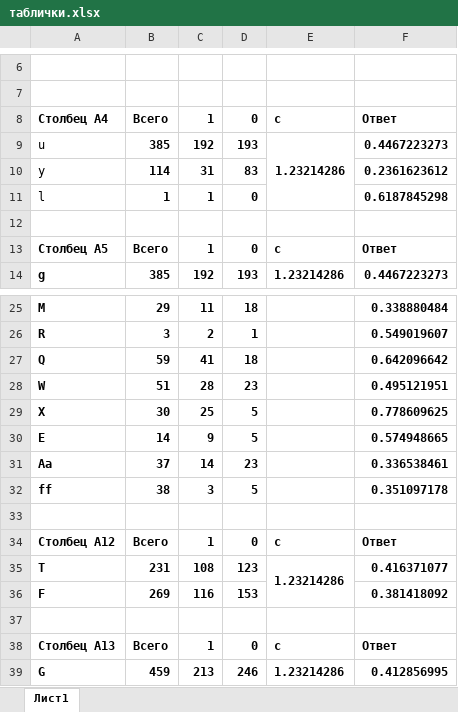
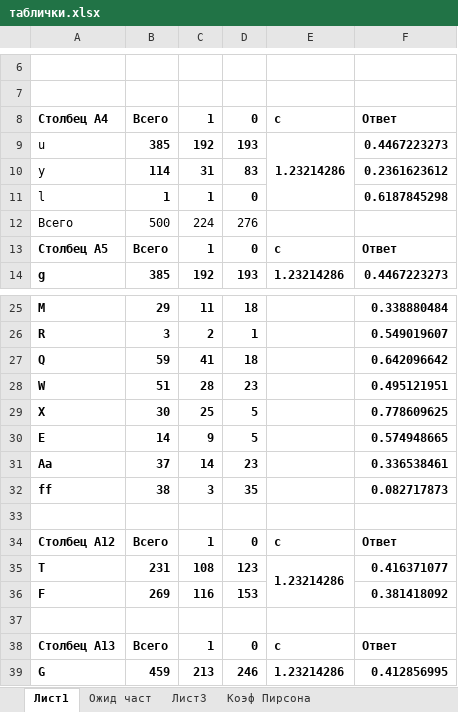
Before and after one commit to lalalaoalla/static-analysis-of-non-numeric-data, an Excel workbook: 1лаба/таблички.xlsx, sheet Лист1, drawn as a sheet; only a part is shown, gaps mark what is left out; values as stored, in another font and other column widths than the file's, no borders; the diff names each change by its address in the sheet, - before the commit and + after, or states it on an @@ line.

```diff
--- a/1лаба/таблички.xlsx (sheet Лист1)
+++ b/1лаба/таблички.xlsx (sheet Лист1)
+sheet tab: Ожид част
+sheet tab: Лист3
+sheet tab: Коэф Пирсона
-row 12: (empty)
+row 12: Всего | 500 | 224 | 276
-D32: 5
+D32: 35
-F32: 0.351097178
+F32: 0.082717873
```
Also changed, not shown: 4 other files.
